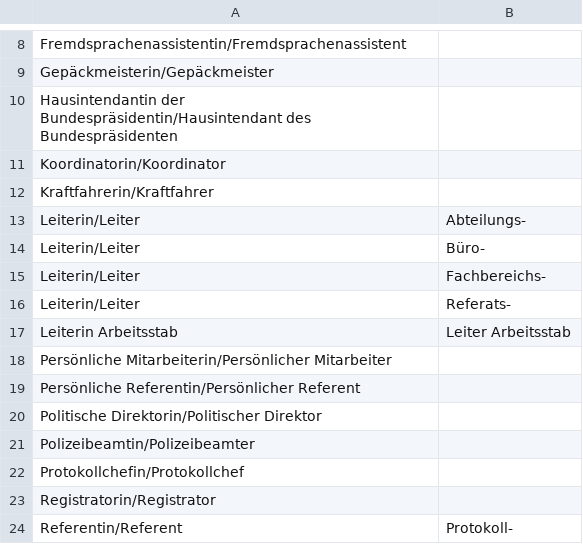
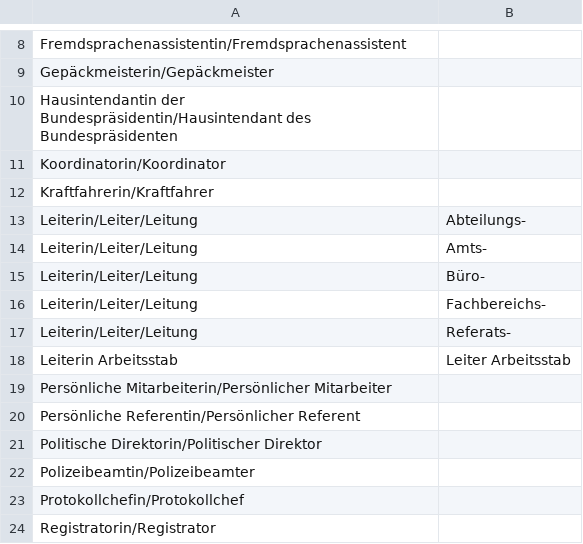
Before and after one commit to FDS-HTW-2024/fds_orgchart, a CSV file: src/orgxtract/data/Funktionsbezeichnungen.csv, drawn as a sheet; only a part is shown, gaps mark what is left out; the shorter side is filled out with more unchanged rows.

```diff
--- a/src/orgxtract/data/Funktionsbezeichnungen.csv
+++ b/src/orgxtract/data/Funktionsbezeichnungen.csv
@@ -12,6 +12,7 @@ Koordinatorin/Koordinator,
 Kraftfahrerin/Kraftfahrer,
-Leiterin/Leiter,Abteilungs-
-Leiterin/Leiter,Büro-
-Leiterin/Leiter,Fachbereichs-
-Leiterin/Leiter,Referats-
+Leiterin/Leiter/Leitung,Abteilungs-
+Leiterin/Leiter/Leitung,Amts-
+Leiterin/Leiter/Leitung,Büro-
+Leiterin/Leiter/Leitung,Fachbereichs-
+Leiterin/Leiter/Leitung,Referats-
 Leiterin Arbeitsstab,Leiter Arbeitsstab
```
Also changed, not shown: 8 other files.
